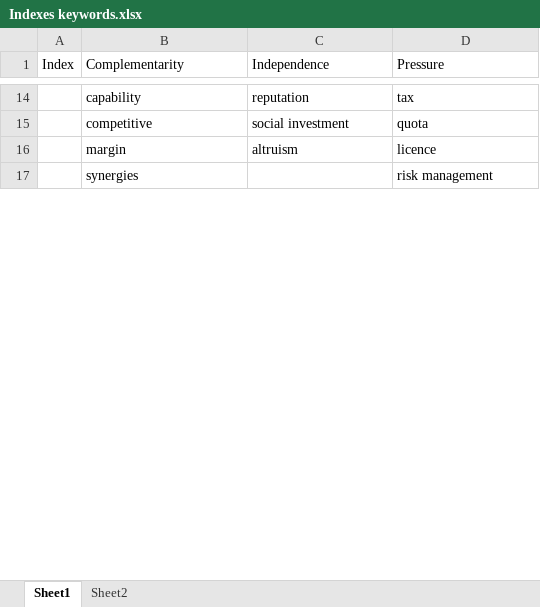
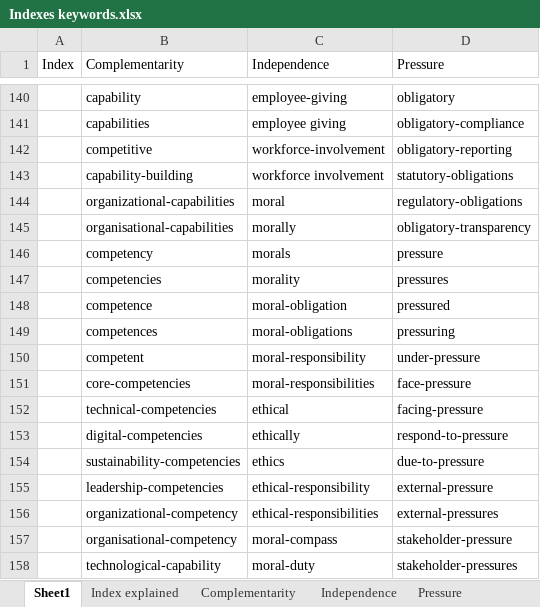
Before and after one commit to Helen-CC/Fortune500_SDG_Analysis, an Excel workbook: data/Indexes keywords.xlsx, sheet Sheet1, drawn as a sheet; only a part is shown, gaps mark what is left out; values as stored, in another font and other column widths than the file's, no cell formats; conditional formats not drawn; removed rows and columns are numbered as before the commit, all else as after; the diff covers the shown part only; the diff names each change by its address in the sheet, - before the commit and + after, or states it on an @@ line.

```diff
--- a/data/Indexes keywords.xlsx (sheet Sheet1)
+++ b/data/Indexes keywords.xlsx (sheet Sheet1)
-sheet tab: Sheet2
+sheet tab: Index explained
+sheet tab: Complementarity
+sheet tab: Independence
+sheet tab: Pressure
-C140 (Independence): reputation
+C140 (Independence): employee-giving
-D140 (Pressure): tax
+D140 (Pressure): obligatory
+row 141:  | capabilities | employee giving | obligatory-compliance
-C142 (Independence): social investment
+C142 (Independence): workforce-involvement
-D142 (Pressure): quota
+D142 (Pressure): obligatory-reporting
-row 16:  | margin | altruism | licence
-row 17:  | synergies |  | risk management
+row 143:  | capability-building | workforce involvement | statutory-obligations
+row 144:  | organizational-capabilities | moral | regulatory-obligations
+row 145:  | organisational-capabilities | morally | obligatory-transparency
+row 146:  | competency | morals | pressure
+row 147:  | competencies | morality | pressures
+row 148:  | competence | moral-obligation | pressured
+row 149:  | competences | moral-obligations | pressuring
+row 150:  | competent | moral-responsibility | under-pressure
+row 151:  | core-competencies | moral-responsibilities | face-pressure
+row 152:  | technical-competencies | ethical | facing-pressure
+row 153:  | digital-competencies | ethically | respond-to-pressure
+row 154:  | sustainability-competencies | ethics | due-to-pressure
+row 155:  | leadership-competencies | ethical-responsibility | external-pressure
+row 156:  | organizational-competency | ethical-responsibilities | external-pressures
+row 157:  | organisational-competency | moral-compass | stakeholder-pressure
+row 158:  | technological-capability | moral-duty | stakeholder-pressures
```
Also changed, not shown: 779 added rows, 4 removed rows and 16 edited cells elsewhere in this sheet, cell formats, charts or pictures, misc/record/Time and Payment.xlsx, 1 other file.
